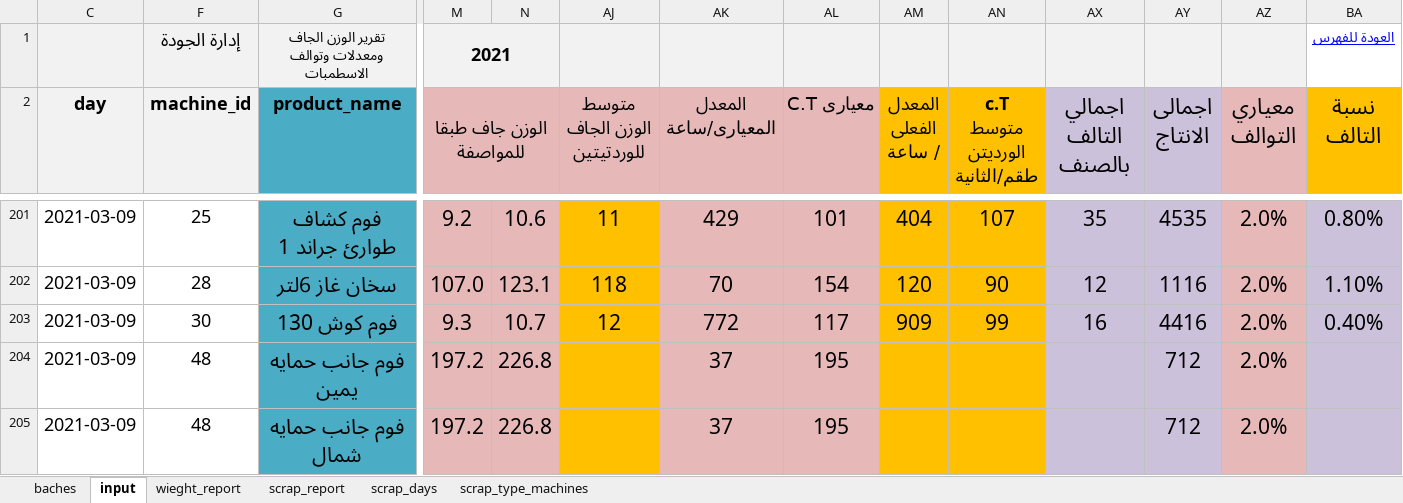
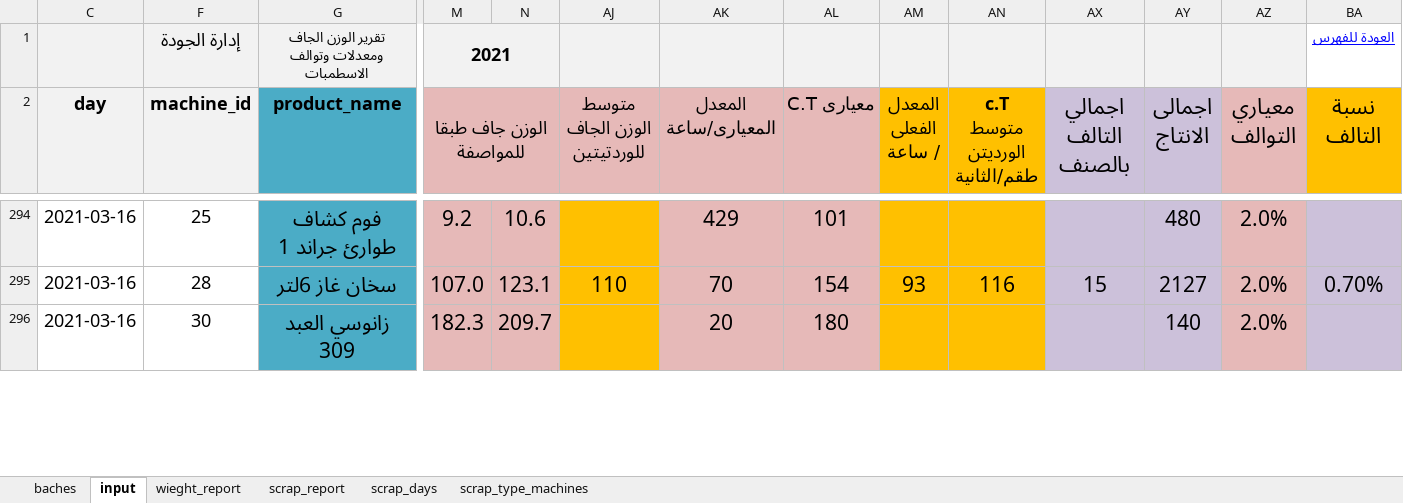
Before and after one commit to esmallah/data_assistant, an Excel workbook: apps/analysis/formats/2021-3QC_molds_daily_archive_v3.xlsx, sheet input, drawn as a sheet; only a part is shown, gaps mark what is left out; values as stored, in another font and other column widths than the file's, no borders; conditional formats not drawn; removed rows and columns are numbered as before the commit, all else as after; rows hold the shown columns only; the diff covers the shown part only; the diff names each change by its address in the sheet, - before the commit and + after, or states it on an @@ line.

```diff
--- a/apps/analysis/formats/2021-3QC_molds_daily_archive_v3.xlsx (sheet input)
+++ b/apps/analysis/formats/2021-3QC_molds_daily_archive_v3.xlsx (sheet input)
-C294:C295 (day): 2021-03-09
+C294:C295 (day): 2021-03-16
-AJ294 (متوسط الوزن الجاف للوردتيتين): 11
+AJ294 (متوسط الوزن الجاف للوردتيتين): (empty)
-AM294 (المعدل الفعلى / ساعة): 404
+AM294 (المعدل الفعلى / ساعة): (empty)
-AN294 (c.T متوسط الورديتن طقم/الثانية): 107
+AN294 (c.T متوسط الورديتن طقم/الثانية): (empty)
-AX294 (اجمالي التالف بالصنف): 35
+AX294 (اجمالي التالف بالصنف): (empty)
-AY294 (اجمالى الانتاج): 4535
+AY294 (اجمالى الانتاج): 480
-BA294 (نسبة التالف): 0.80%
+BA294 (نسبة التالف): (empty)
-AJ295 (متوسط الوزن الجاف للوردتيتين): 118
+AJ295 (متوسط الوزن الجاف للوردتيتين): 110
-AM295 (المعدل الفعلى / ساعة): 120
+AM295 (المعدل الفعلى / ساعة): 93
-AN295 (c.T متوسط الورديتن طقم/الثانية): 90
+AN295 (c.T متوسط الورديتن طقم/الثانية): 116
-AX295 (اجمالي التالف بالصنف): 12
+AX295 (اجمالي التالف بالصنف): 15
-AY295 (اجمالى الانتاج): 1116
+AY295 (اجمالى الانتاج): 2127
-BA295 (نسبة التالف): 1.10%
+BA295 (نسبة التالف): 0.70%
@@ row 203 hidden: 2021-03-09 | 30 | فوم كوش 130 | 9.3 | 10.7 | 12 | 772 | 117 | 909 | 99 | 16 | 4416 | 2.0% | 0.40% @@
@@ row 204 hidden: 2021-03-09 | 48 | فوم جانب حمايه يمين | 197.2 | 226.8 |  | 37 | 195 |  |  |  | 712 | 2.0% @@
@@ row 205 hidden: 2021-03-09 | 48 | فوم جانب حمايه شمال | 197.2 | 226.8 |  | 37 | 195 |  |  |  | 712 | 2.0% @@
+row 296: 2021-03-16 | 30 | زانوسي العبد 309 | 182.3 | 209.7 |  | 20 | 180 |  |  |  | 140 | 2.0%
```
Also changed, not shown: 16 added rows, 12 hidden or unhidden rows and 20 edited cells elsewhere in this sheet, sheet baches, sheet scrap_type_machines, sheet scrap_days, hidden cells, charts or pictures, 15 other files.
